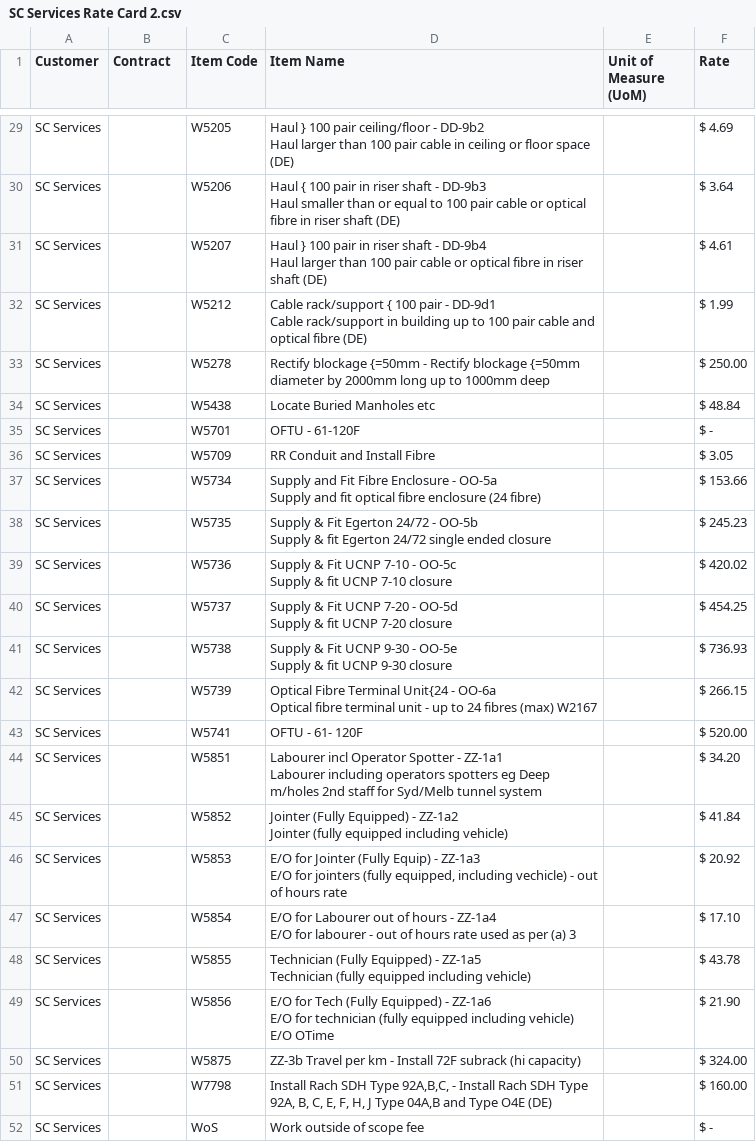
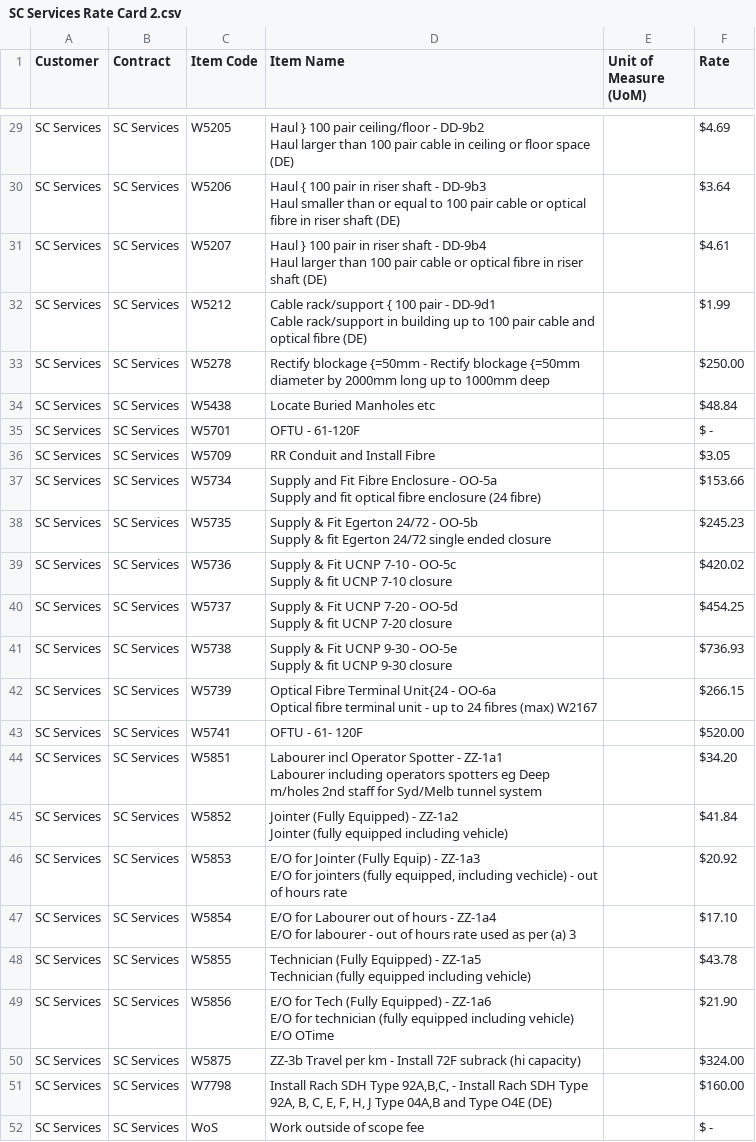
Before and after one commit to MyNationEarth/NetWorks, a CSV file: documents/FiveSmiths/rateCards/SC Services Rate Card 2.csv, drawn as a sheet; only a part is shown, gaps mark what is left out; the diff covers the shown part only; the diff names each change by its address in the sheet, - before the commit and + after, or states it on an @@ line.

Commit message:
wip - full calendar. open defects dashboard box. bugfix - rate card type not set on import

```diff
--- a/documents/FiveSmiths/rateCards/SC Services Rate Card 2.csv
+++ b/documents/FiveSmiths/rateCards/SC Services Rate Card 2.csv
-B29:B52 (Contract): (empty)
+B29:B52 (Contract): SC Services
-F29 (Rate): $ 4.69
+F29 (Rate): $4.69
-F30 (Rate): $ 3.64
+F30 (Rate): $3.64
-F31 (Rate): $ 4.61
+F31 (Rate): $4.61
-F32 (Rate): $ 1.99
+F32 (Rate): $1.99
-F33 (Rate): $ 250.00
+F33 (Rate): $250.00
-F34 (Rate): $ 48.84
+F34 (Rate): $48.84
-F36 (Rate): $ 3.05
+F36 (Rate): $3.05
-F37 (Rate): $ 153.66
+F37 (Rate): $153.66
-F38 (Rate): $ 245.23
+F38 (Rate): $245.23
-F39 (Rate): $ 420.02
+F39 (Rate): $420.02
-F40 (Rate): $ 454.25
+F40 (Rate): $454.25
-F41 (Rate): $ 736.93
+F41 (Rate): $736.93
-F42 (Rate): $ 266.15
+F42 (Rate): $266.15
-F43 (Rate): $ 520.00
+F43 (Rate): $520.00
-F44 (Rate): $ 34.20
+F44 (Rate): $34.20
-F45 (Rate): $ 41.84
+F45 (Rate): $41.84
-F46 (Rate): $ 20.92
+F46 (Rate): $20.92
-F47 (Rate): $ 17.10
+F47 (Rate): $17.10
-F48 (Rate): $ 43.78
+F48 (Rate): $43.78
-F49 (Rate): $ 21.90
+F49 (Rate): $21.90
-F50 (Rate): $ 324.00
+F50 (Rate): $324.00
-F51 (Rate): $ 160.00
+F51 (Rate): $160.00
```
Also changed, not shown: 53 edited cells elsewhere in this file, 33 other files.
